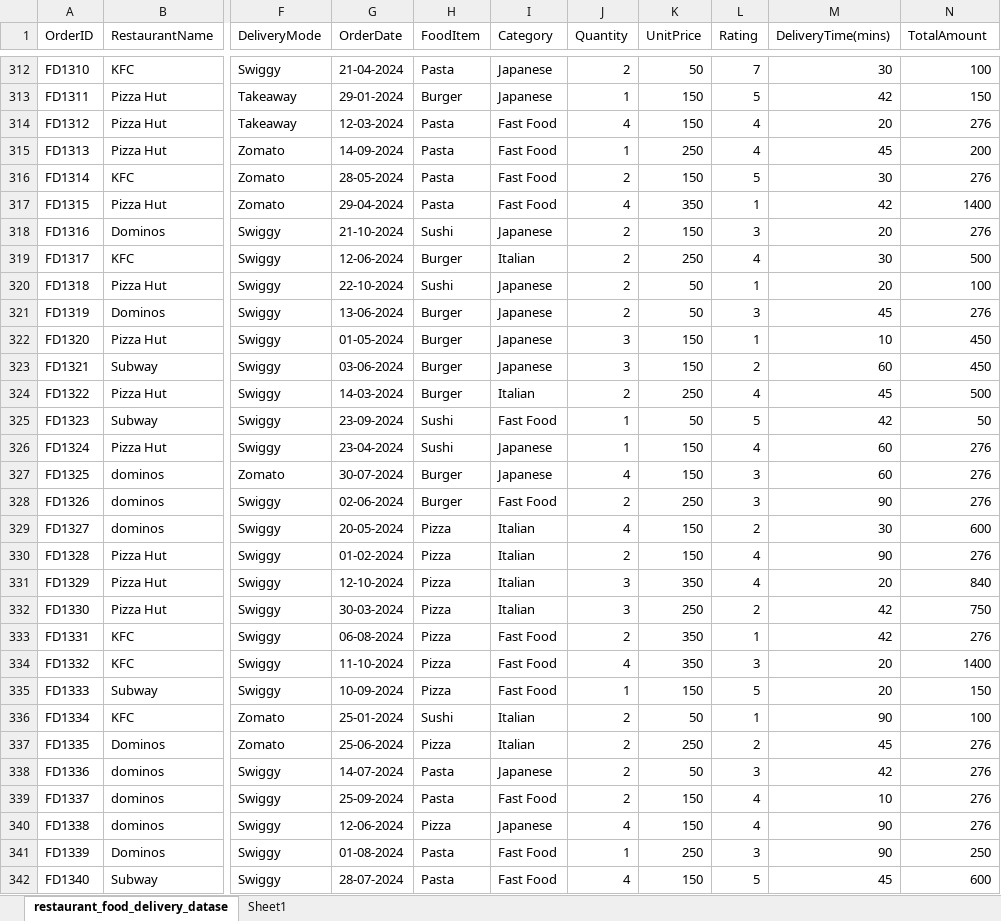
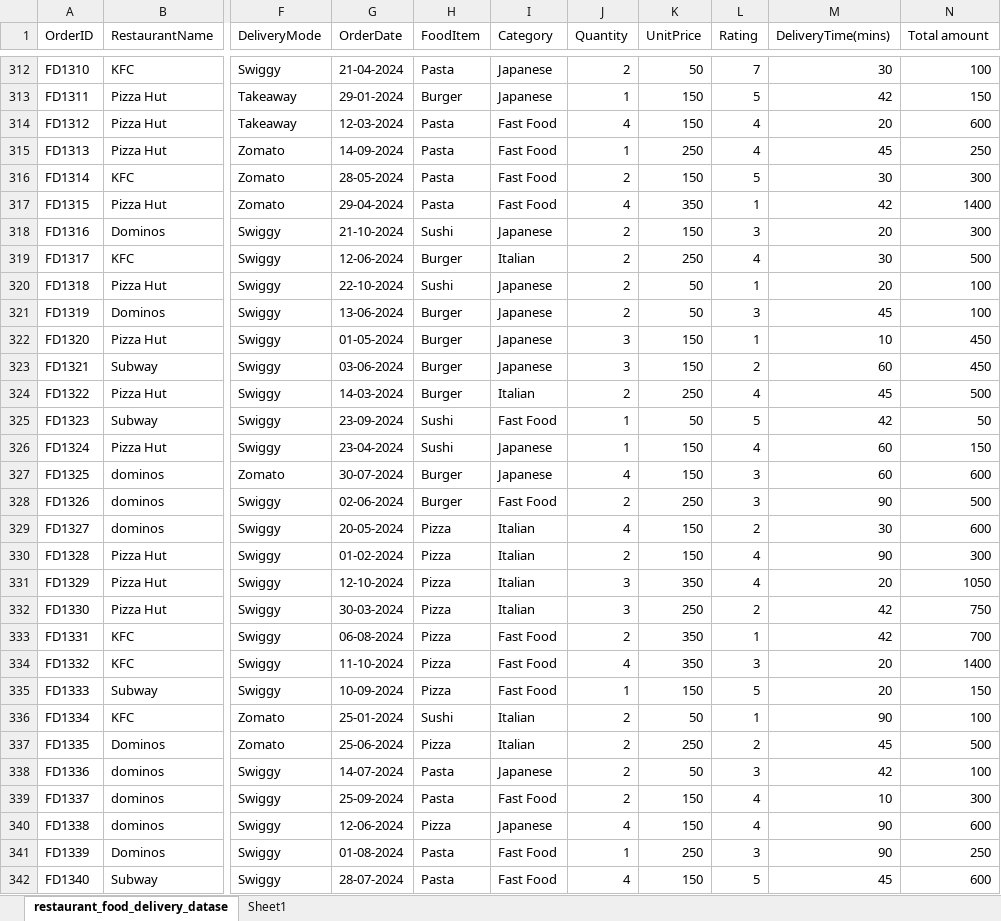
Before and after one commit to amald7771-oss/-Mini-Project, an Excel workbook: mini project excel final.xlsx, sheet restaurant_food_delivery_datase, drawn as a sheet; only a part is shown, gaps mark what is left out; values as stored, in another font and other column widths than the file's, no borders; table styles not drawn; the diff covers the shown part only; the diff names each change by its address in the sheet, - before the commit and + after, or states it on an @@ line.

Commit message:
Add files via upload

```diff
--- a/mini project excel final.xlsx (sheet restaurant_food_delivery_datase)
+++ b/mini project excel final.xlsx (sheet restaurant_food_delivery_datase)
-N1: TotalAmount
+N1: Total amount
-N314 (Total amount): 276
+N314 (Total amount): 600
-N315 (Total amount): 200
+N315 (Total amount): 250
-N316 (Total amount): 276
+N316 (Total amount): 300
-N318 (Total amount): 276
+N318 (Total amount): 300
-N321 (Total amount): 276
+N321 (Total amount): 100
-N326 (Total amount): 276
+N326 (Total amount): 150
-N327 (Total amount): 276
+N327 (Total amount): 600
-N328 (Total amount): 276
+N328 (Total amount): 500
-N330 (Total amount): 276
+N330 (Total amount): 300
-N331 (Total amount): 840
+N331 (Total amount): 1050
-N333 (Total amount): 276
+N333 (Total amount): 700
-N337 (Total amount): 276
+N337 (Total amount): 500
-N338 (Total amount): 276
+N338 (Total amount): 100
-N339 (Total amount): 276
+N339 (Total amount): 300
-N340 (Total amount): 276
+N340 (Total amount): 600
```
Also changed, not shown: 184 edited cells elsewhere in this sheet.
